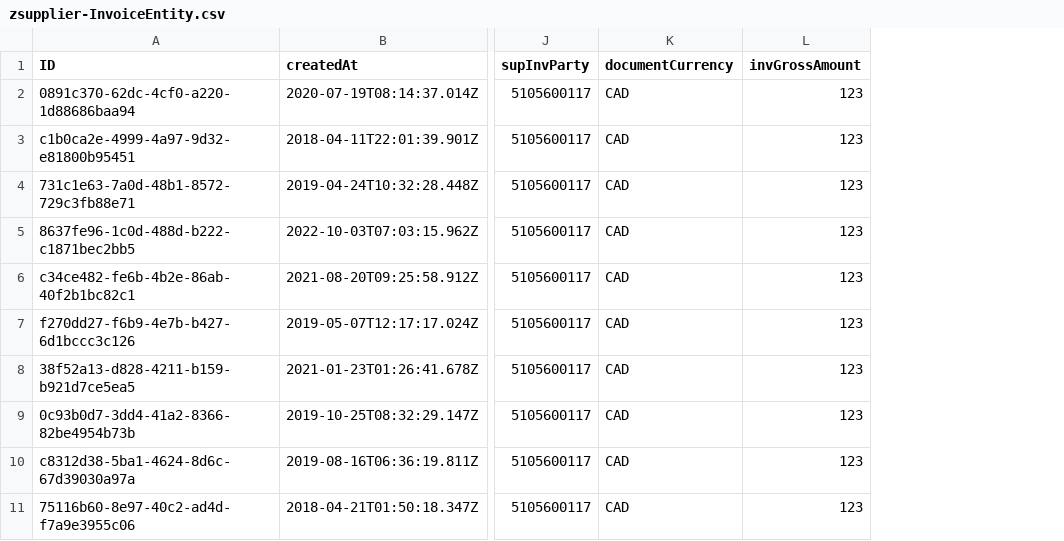
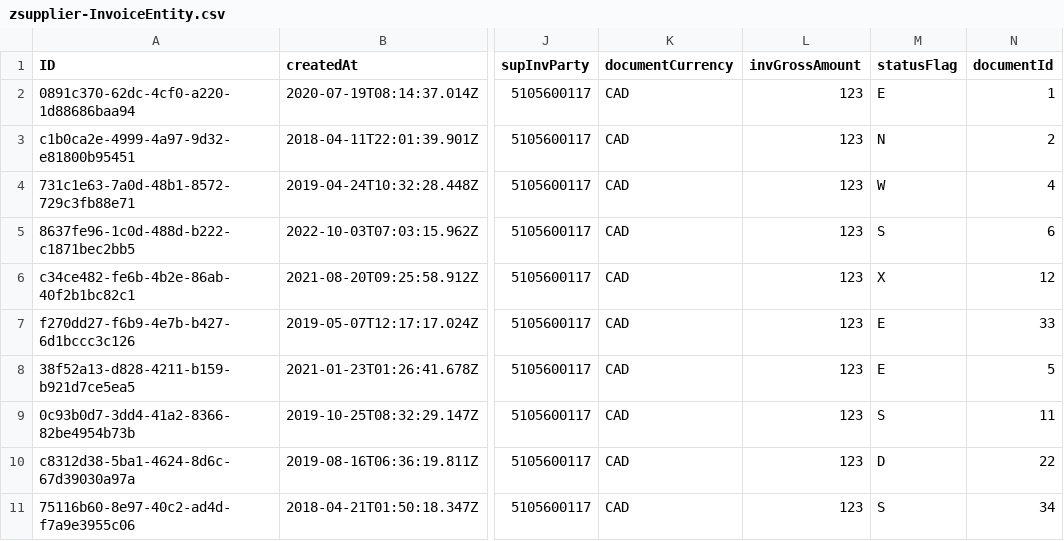
Before and after one commit to JIBIN265/Invoice, a CSV file: db/data/zsupplier-InvoiceEntity.csv, drawn as a sheet; only a part is shown, gaps mark what is left out; the diff names each change by its address in the sheet, - before the commit and + after, or states it on an @@ line.

```diff
--- a/db/data/zsupplier-InvoiceEntity.csv
+++ b/db/data/zsupplier-InvoiceEntity.csv
+column M (statusFlag), rows 2-11: E | N | W | S | X | E | E | S | D | S
+column N (documentId), rows 2-11: 1 | 2 | 4 | 6 | 12 | 33 | 5 | 11 | 22 | 34
```
Also changed, not shown: 42 other files.
